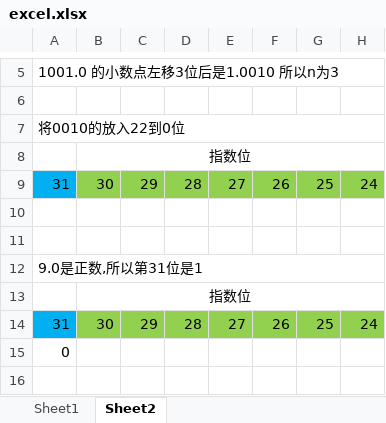
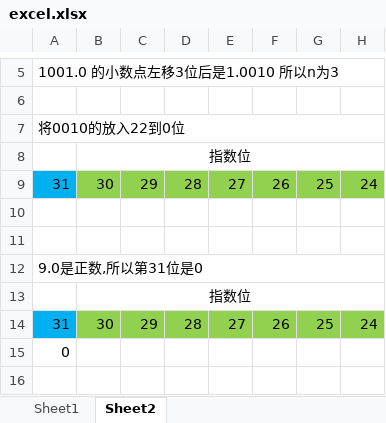
Before and after one commit to JasonLiuLiuLiuLiu/GitDisk, an Excel workbook: pic/DoubleToFloat/excel.xlsx, sheet Sheet2, drawn as a sheet; only a part is shown, gaps mark what is left out; values as stored, in another font and other column widths than the file's, no borders; the diff names each change by its address in the sheet, - before the commit and + after, or states it on an @@ line.

```diff
--- a/pic/DoubleToFloat/excel.xlsx (sheet Sheet2)
+++ b/pic/DoubleToFloat/excel.xlsx (sheet Sheet2)
-A12: 9.0是正数,所以第31位是1
+A12: 9.0是正数,所以第31位是0
```
Also changed, not shown: 2 other files.
